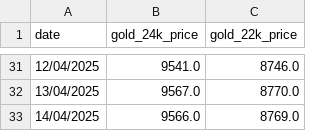
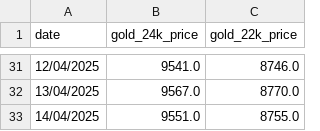
Before and after one commit to senthilkumarimuth/metrices, a CSV file: data/gold_price_data.csv, drawn as a sheet; only a part is shown, gaps mark what is left out.

```diff
--- a/data/gold_price_data.csv
+++ b/data/gold_price_data.csv
@@ -32,2 +32,2 @@ date,gold_24k_price,gold_22k_price
 13/04/2025,9567.0,8770.0
-14/04/2025,9566.0,8769.0
+14/04/2025,9551.0,8755.0
```
Also changed, not shown: 4 other files.
